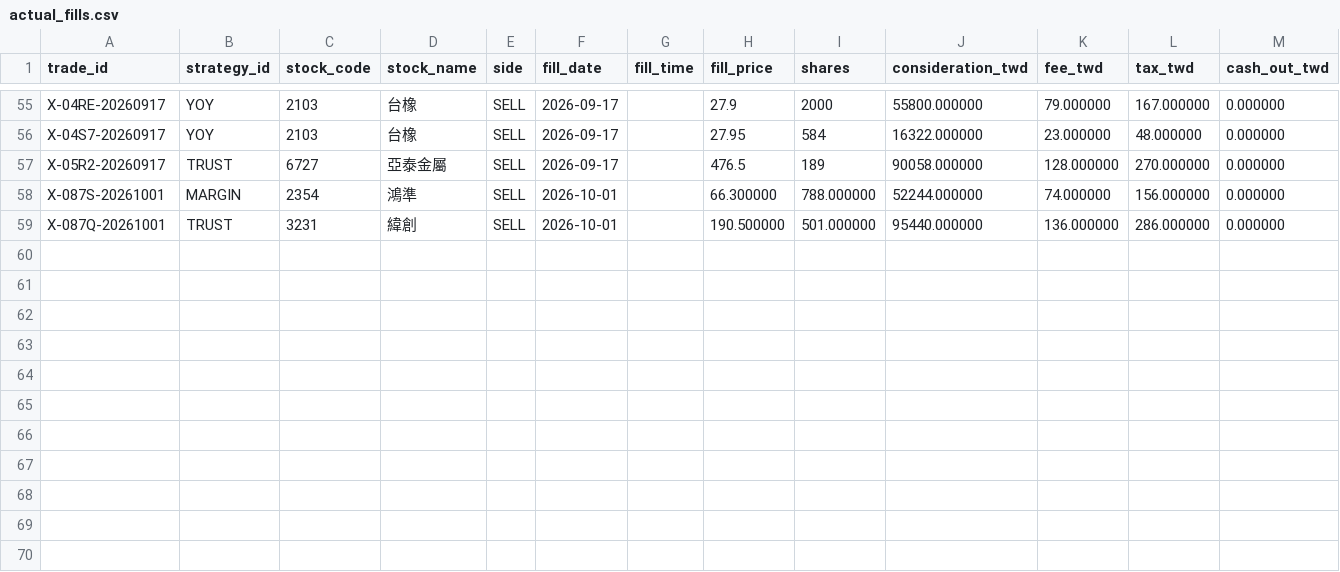
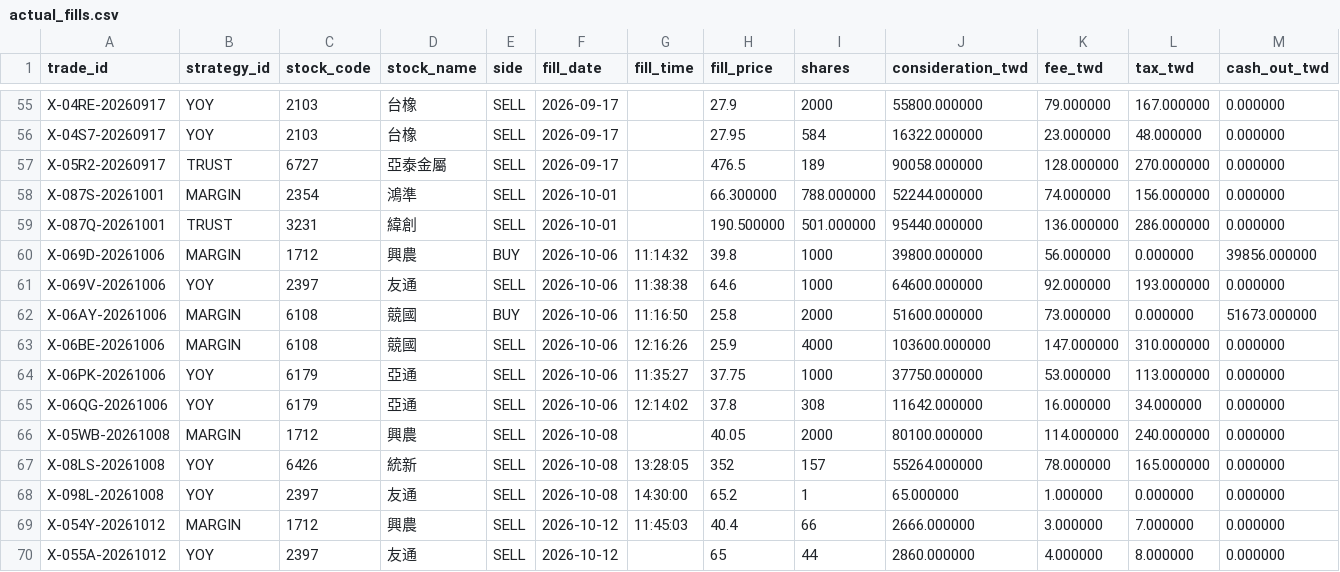
Before and after one commit to wegoliao/performance-accumulation-dashboard, a CSV file: intake/actual_fills.csv, drawn as a sheet; only a part is shown, gaps mark what is left out; rows hold the shown columns only; the diff names each change by its address in the sheet, - before the commit and + after, or states it on an @@ line.

```diff
--- a/intake/actual_fills.csv
+++ b/intake/actual_fills.csv
+row 60: X-069D-20261006 | MARGIN | 1712 | 興農 | BUY | 2026-10-06 | 11:14:32 | 39.8 | 1000 | 39800.000000 | 56.000000 | 0.000000 | 39856.000000
+row 61: X-069V-20261006 | YOY | 2397 | 友通 | SELL | 2026-10-06 | 11:38:38 | 64.6 | 1000 | 64600.000000 | 92.000000 | 193.000000 | 0.000000
+row 62: X-06AY-20261006 | MARGIN | 6108 | 競國 | BUY | 2026-10-06 | 11:16:50 | 25.8 | 2000 | 51600.000000 | 73.000000 | 0.000000 | 51673.000000
+row 63: X-06BE-20261006 | MARGIN | 6108 | 競國 | SELL | 2026-10-06 | 12:16:26 | 25.9 | 4000 | 103600.000000 | 147.000000 | 310.000000 | 0.000000
+row 64: X-06PK-20261006 | YOY | 6179 | 亞通 | SELL | 2026-10-06 | 11:35:27 | 37.75 | 1000 | 37750.000000 | 53.000000 | 113.000000 | 0.000000
+row 65: X-06QG-20261006 | YOY | 6179 | 亞通 | SELL | 2026-10-06 | 12:14:02 | 37.8 | 308 | 11642.000000 | 16.000000 | 34.000000 | 0.000000
+row 66: X-05WB-20261008 | MARGIN | 1712 | 興農 | SELL | 2026-10-08 |  | 40.05 | 2000 | 80100.000000 | 114.000000 | 240.000000 | 0.000000
+row 67: X-08LS-20261008 | YOY | 6426 | 統新 | SELL | 2026-10-08 | 13:28:05 | 352 | 157 | 55264.000000 | 78.000000 | 165.000000 | 0.000000
+row 68: X-098L-20261008 | YOY | 2397 | 友通 | SELL | 2026-10-08 | 14:30:00 | 65.2 | 1 | 65.000000 | 1.000000 | 0.000000 | 0.000000
+row 69: X-054Y-20261012 | MARGIN | 1712 | 興農 | SELL | 2026-10-12 | 11:45:03 | 40.4 | 66 | 2666.000000 | 3.000000 | 7.000000 | 0.000000
+row 70: X-055A-20261012 | YOY | 2397 | 友通 | SELL | 2026-10-12 |  | 65 | 44 | 2860.000000 | 4.000000 | 8.000000 | 0.000000
```
Also changed, not shown: inputs/latest_strategy_signals.csv, inputs/price_history.csv, 54 other files.
